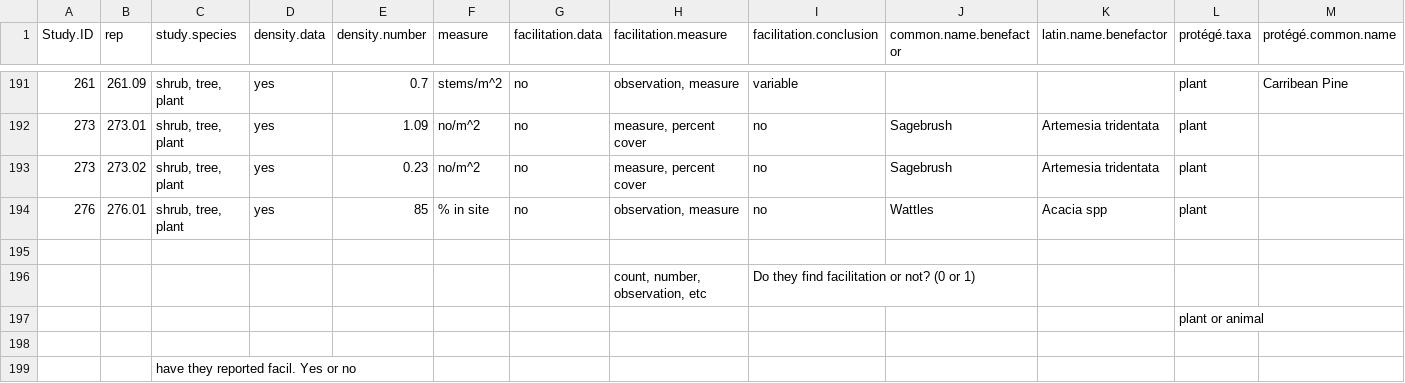
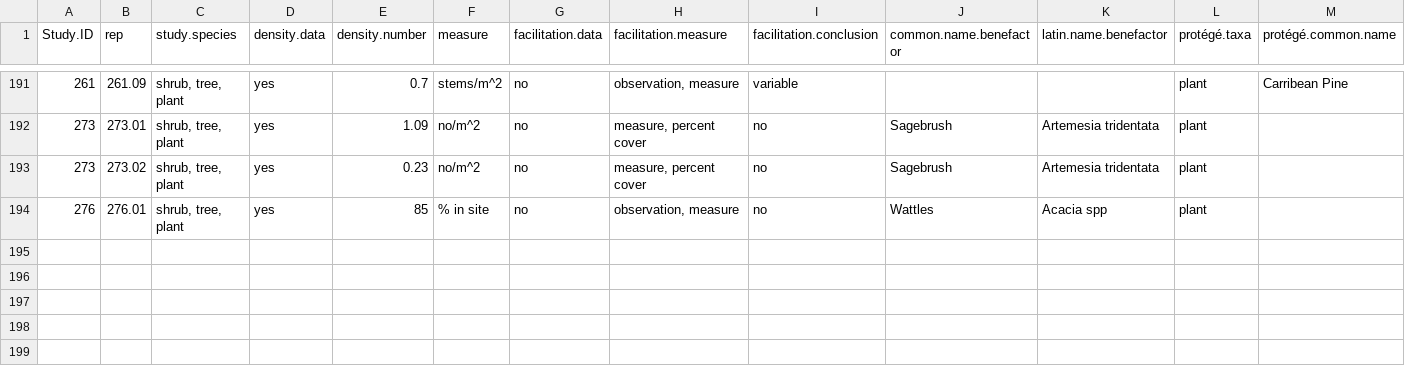
Before and after one commit to MarioZuliani/CHPT-1, a CSV file: Density.Data.csv, drawn as a sheet; only a part is shown, gaps mark what is left out; rows hold the shown columns only; the diff names each change by its address in the sheet, - before the commit and + after, or states it on an @@ line.

```diff
--- a/Density.Data.csv
+++ b/Density.Data.csv
-row 195: (empty)
-row 196:  |  |  |  |  |  |  | count, number, observation, etc | Do they find facilitation or not? (0 or 1)
-row 197:  |  |  |  |  |  |  |  |  |  |  | plant or animal
-row 198: (empty)
-row 199:  |  | have they reported facil. Yes or no
```
Also changed, not shown: 5 other files.
